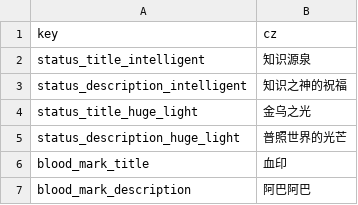
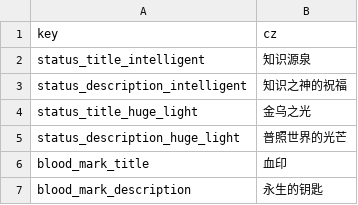
Before and after one commit to inmny/CW_FanstasyCreature, a CSV file: Locales/statuses.csv, drawn as a sheet.

Commit message:
修改备注

```diff
--- a/Locales/statuses.csv
+++ b/Locales/statuses.csv
@@ -6,2 +6,2 @@ status_description_huge_light,普照世界的光芒
 blood_mark_title,血印
-blood_mark_description,阿巴阿巴
+blood_mark_description,永生的钥匙
```
